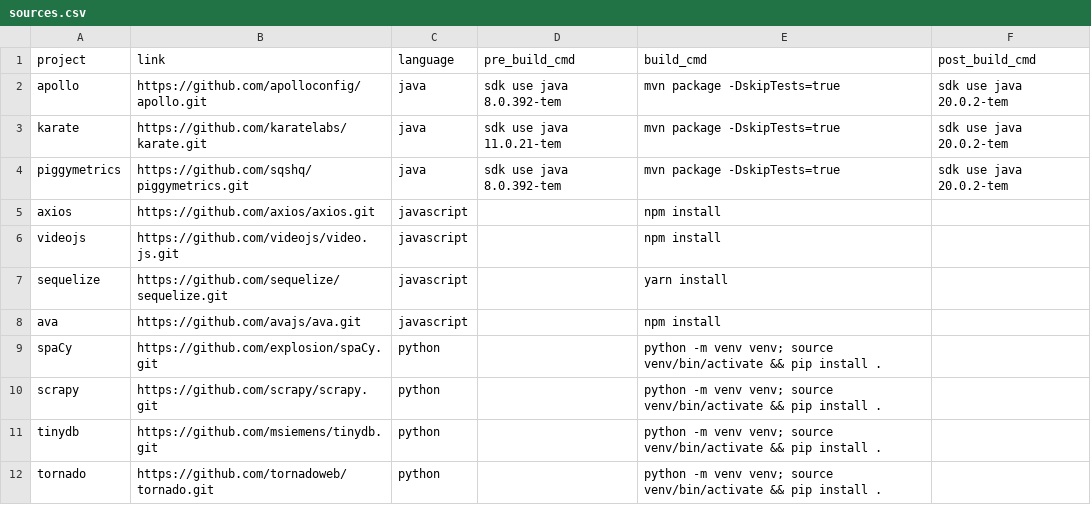
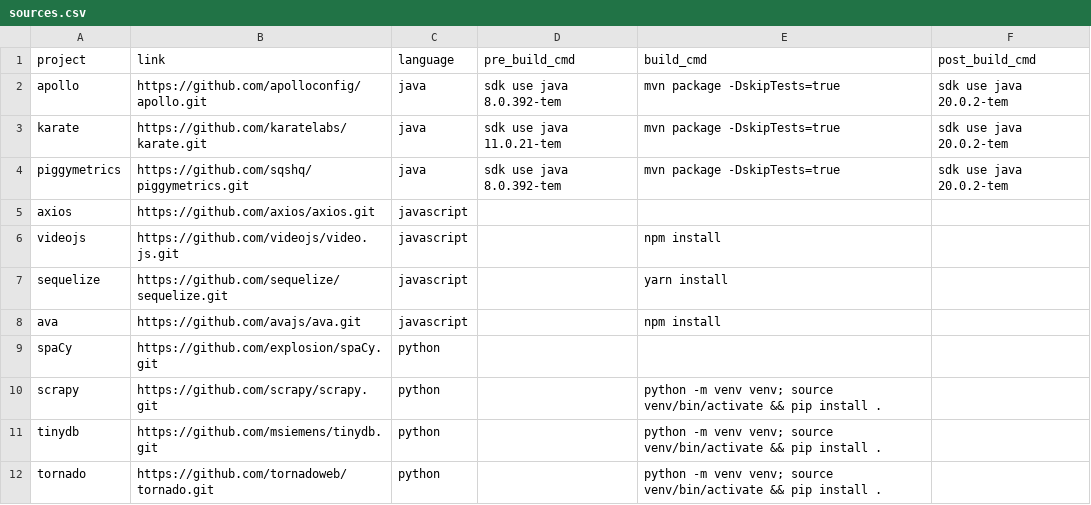
Before and after one commit to AppThreat/atom-samples, a CSV file: sources.csv, drawn as a sheet.

Commit message:
Fix: Issue 5 sdkman/script issues in generation workflow (#6)
Don't install axios dependencies



Correction



Correction



Correction



Correction



Workflow refinements



Troubleshoot cleanup.



Don't install dependencies for spaCy as it takes to long to get reachables.



Corrected cleanup



Add cleanup function.



Resolved workflow migration issues.

Change workflow conditionals



Corrected reference.



Corrected syntax error.



Resolving slice generation errors.

Signed-off-by: Caroline Russell <caroline@appthreat.dev>

```diff
--- a/sources.csv
+++ b/sources.csv
@@ -4,3 +4,3 @@ project,link,language,pre_build_cmd,build_cmd,post_build_cmd
 "piggymetrics","https://github.com/sqshq/piggymetrics.git","java","sdk use java 8.0.392-tem","mvn package -DskipTests=true","sdk use java 20.0.2-tem"
-"axios","https://github.com/axios/axios.git","javascript","","npm install",""
+"axios","https://github.com/axios/axios.git","javascript","","",""
 "videojs","https://github.com/videojs/video.js.git","javascript","","npm install",""
@@ -8,3 +8,3 @@ project,link,language,pre_build_cmd,build_cmd,post_build_cmd
 "ava","https://github.com/avajs/ava.git","javascript","","npm install",""
-"spaCy","https://github.com/explosion/spaCy.git","python","","python -m venv venv; source venv/bin/activate && pip install .",""
+"spaCy","https://github.com/explosion/spaCy.git","python","","",""
 "scrapy","https://github.com/scrapy/scrapy.git","python","","python -m venv venv; source venv/bin/activate && pip install .",""
```
Also changed, not shown: 4 other files.
